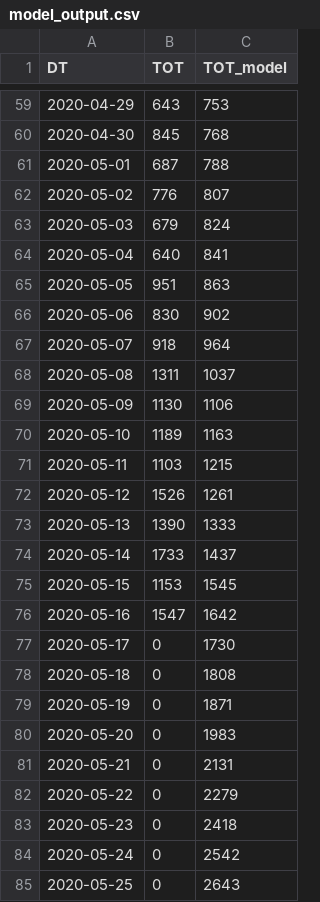
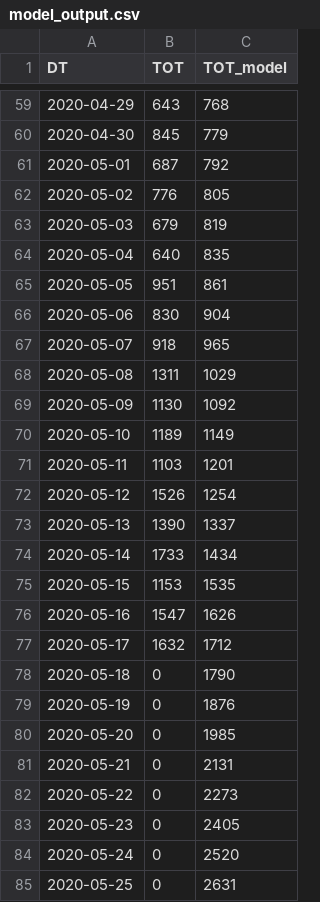
Before and after one commit to A1337CBS/covid19MLPredictor, a CSV file: data/model_output.csv, drawn as a sheet; only a part is shown, gaps mark what is left out; the diff covers the shown part only.

Commit message:
model for 17/5

```diff
--- a/data/model_output.csv
+++ b/data/model_output.csv
@@ -59,27 +59,27 @@ DT,TOT,TOT_model
-2020-04-29,643,753
-2020-04-30,845,768
-2020-05-01,687,788
-2020-05-02,776,807
-2020-05-03,679,824
-2020-05-04,640,841
-2020-05-05,951,863
-2020-05-06,830,902
-2020-05-07,918,964
-2020-05-08,1311,1037
-2020-05-09,1130,1106
-2020-05-10,1189,1163
-2020-05-11,1103,1215
-2020-05-12,1526,1261
-2020-05-13,1390,1333
-2020-05-14,1733,1437
-2020-05-15,1153,1545
-2020-05-16,1547,1642
-2020-05-17,0,1730
-2020-05-18,0,1808
-2020-05-19,0,1871
-2020-05-20,0,1983
+2020-04-29,643,768
+2020-04-30,845,779
+2020-05-01,687,792
+2020-05-02,776,805
+2020-05-03,679,819
+2020-05-04,640,835
+2020-05-05,951,861
+2020-05-06,830,904
+2020-05-07,918,965
+2020-05-08,1311,1029
+2020-05-09,1130,1092
+2020-05-10,1189,1149
+2020-05-11,1103,1201
+2020-05-12,1526,1254
+2020-05-13,1390,1337
+2020-05-14,1733,1434
+2020-05-15,1153,1535
+2020-05-16,1547,1626
+2020-05-17,1632,1712
+2020-05-18,0,1790
+2020-05-19,0,1876
+2020-05-20,0,1985
 2020-05-21,0,2131
-2020-05-22,0,2279
-2020-05-23,0,2418
-2020-05-24,0,2542
-2020-05-25,0,2643
+2020-05-22,0,2273
+2020-05-23,0,2405
+2020-05-24,0,2520
+2020-05-25,0,2631
```
Also changed, not shown: 1 added row and 51 edited cells elsewhere in this file, 3 other files.
